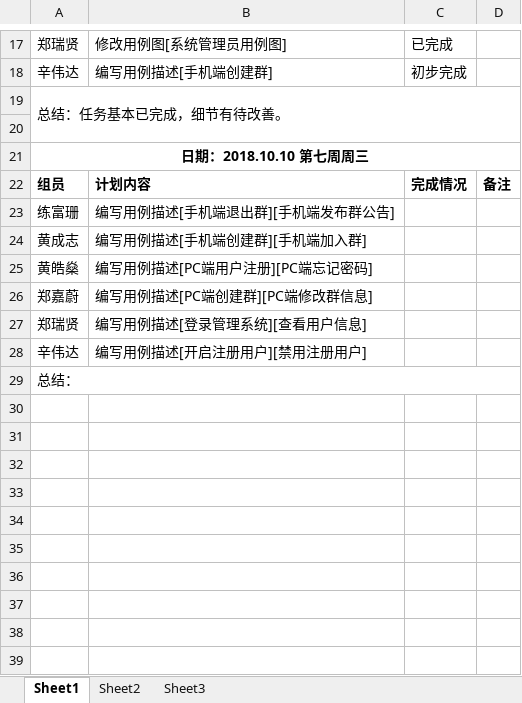
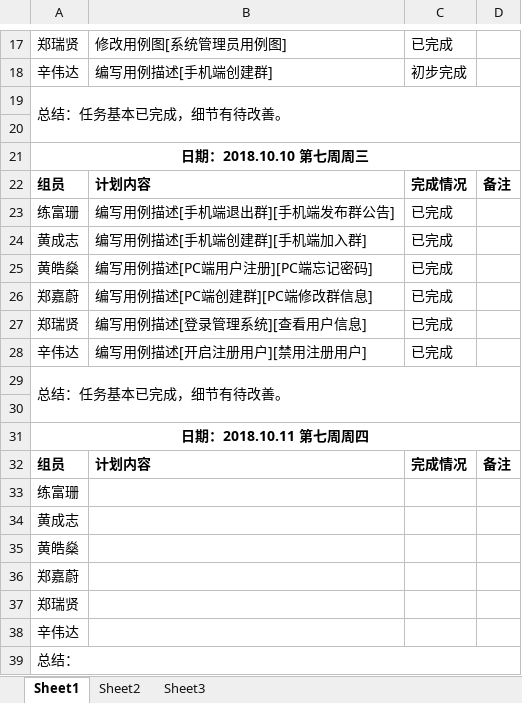
Before and after one commit to gdqy-it/soft162-163, an Excel workbook: 第02组/项目计划表.xlsx, sheet Sheet1, drawn as a sheet; only a part is shown, gaps mark what is left out; values as stored, in another font and other column widths than the file's, no borders; the diff names each change by its address in the sheet, - before the commit and + after, or states it on an @@ line.

Commit message:
Add files via upload

```diff
--- a/第02组/项目计划表.xlsx (sheet Sheet1)
+++ b/第02组/项目计划表.xlsx (sheet Sheet1)
-C23:C28: (empty)
+C23:C28: 已完成
+row 29: 总结：任务基本已完成，细节有待改善。
+row 30: (empty)
+row 31: 日期：2018.10.11 第七周周四
+row 32: 组员 | 计划内容 | 完成情况 | 备注
+row 33: 练富珊
+row 34: 黄成志
+row 35: 黄皓燊
+row 36: 郑嘉蔚
+row 37: 郑瑞贤
+row 38: 辛伟达
```
